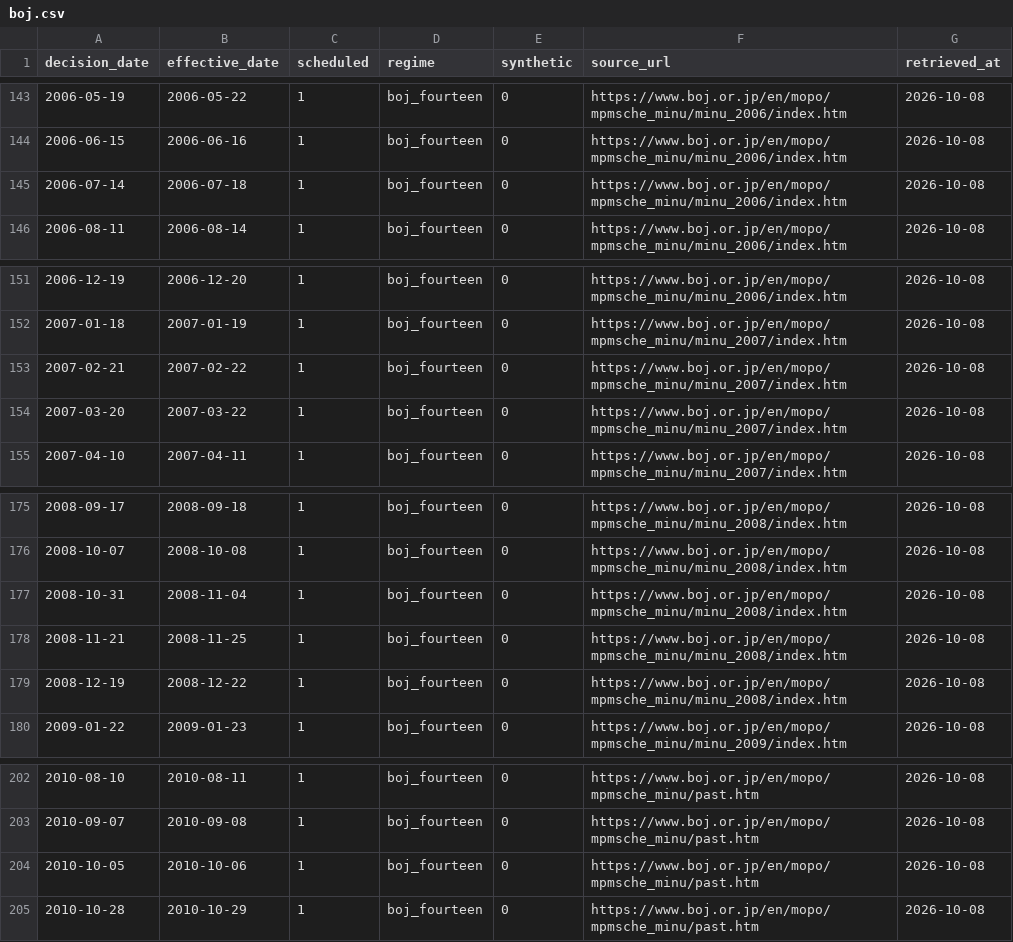
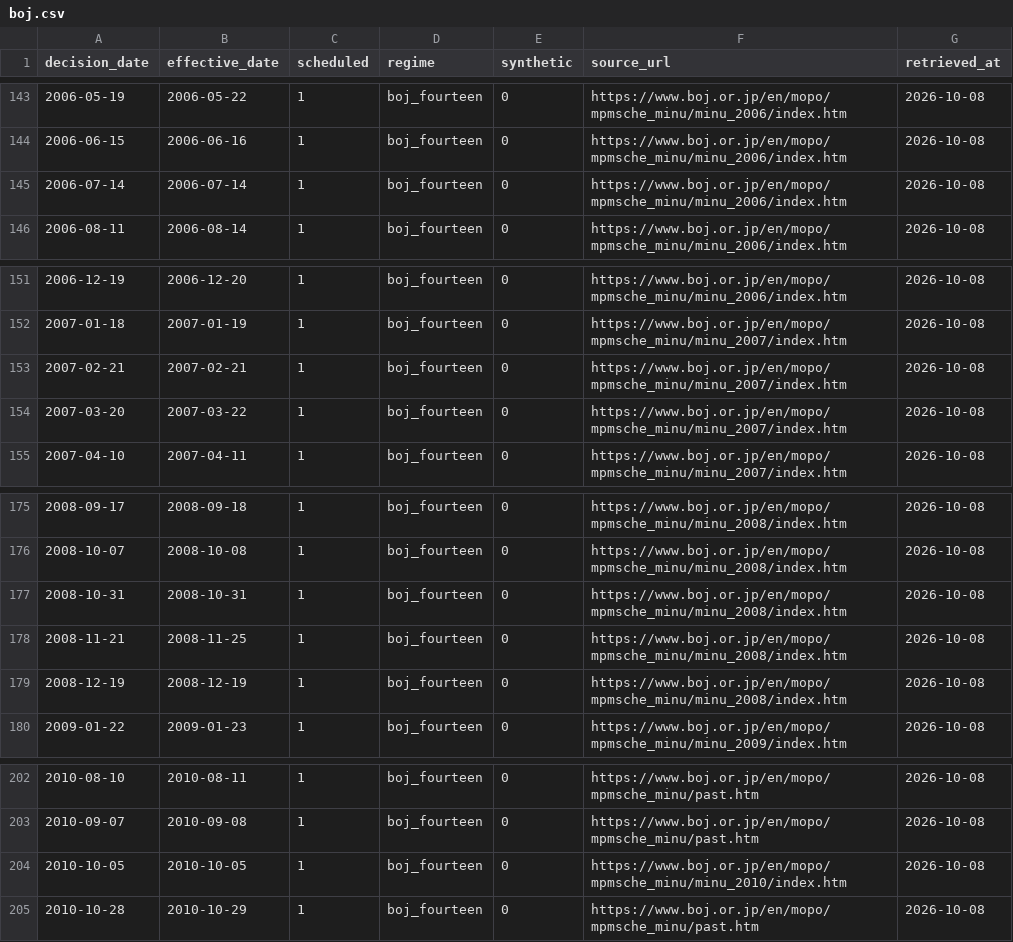
Before and after one commit to adrianchiu1/stir, a CSV file: data/refdata/meetings/boj.csv, drawn as a sheet; only a part is shown, gaps mark what is left out.

```diff
--- a/data/refdata/meetings/boj.csv
+++ b/data/refdata/meetings/boj.csv
@@ -144,3 +144,3 @@ decision_date,effective_date,scheduled,regime,synthetic,source_url,retrieved_at
 2006-06-15,2006-06-16,1,boj_fourteen,0,https://www.boj.or.jp/en/mopo/mpmsche_minu/minu_2006/index.htm,2026-10-08
-2006-07-14,2006-07-18,1,boj_fourteen,0,https://www.boj.or.jp/en/mopo/mpmsche_minu/minu_2006/index.htm,2026-10-08
+2006-07-14,2006-07-14,1,boj_fourteen,0,https://www.boj.or.jp/en/mopo/mpmsche_minu/minu_2006/index.htm,2026-10-08
 2006-08-11,2006-08-14,1,boj_fourteen,0,https://www.boj.or.jp/en/mopo/mpmsche_minu/minu_2006/index.htm,2026-10-08
@@ -152,3 +152,3 @@ decision_date,effective_date,scheduled,regime,synthetic,source_url,retrieved_at
 2007-01-18,2007-01-19,1,boj_fourteen,0,https://www.boj.or.jp/en/mopo/mpmsche_minu/minu_2007/index.htm,2026-10-08
-2007-02-21,2007-02-22,1,boj_fourteen,0,https://www.boj.or.jp/en/mopo/mpmsche_minu/minu_2007/index.htm,2026-10-08
+2007-02-21,2007-02-21,1,boj_fourteen,0,https://www.boj.or.jp/en/mopo/mpmsche_minu/minu_2007/index.htm,2026-10-08
 2007-03-20,2007-03-22,1,boj_fourteen,0,https://www.boj.or.jp/en/mopo/mpmsche_minu/minu_2007/index.htm,2026-10-08
@@ -176,5 +176,5 @@ decision_date,effective_date,scheduled,regime,synthetic,source_url,retrieved_at
 2008-10-07,2008-10-08,1,boj_fourteen,0,https://www.boj.or.jp/en/mopo/mpmsche_minu/minu_2008/index.htm,2026-10-08
-2008-10-31,2008-11-04,1,boj_fourteen,0,https://www.boj.or.jp/en/mopo/mpmsche_minu/minu_2008/index.htm,2026-10-08
+2008-10-31,2008-10-31,1,boj_fourteen,0,https://www.boj.or.jp/en/mopo/mpmsche_minu/minu_2008/index.htm,2026-10-08
 2008-11-21,2008-11-25,1,boj_fourteen,0,https://www.boj.or.jp/en/mopo/mpmsche_minu/minu_2008/index.htm,2026-10-08
-2008-12-19,2008-12-22,1,boj_fourteen,0,https://www.boj.or.jp/en/mopo/mpmsche_minu/minu_2008/index.htm,2026-10-08
+2008-12-19,2008-12-19,1,boj_fourteen,0,https://www.boj.or.jp/en/mopo/mpmsche_minu/minu_2008/index.htm,2026-10-08
 2009-01-22,2009-01-23,1,boj_fourteen,0,https://www.boj.or.jp/en/mopo/mpmsche_minu/minu_2009/index.htm,2026-10-08
@@ -203,3 +203,3 @@ decision_date,effective_date,scheduled,regime,synthetic,source_url,retrieved_at
 2010-09-07,2010-09-08,1,boj_fourteen,0,https://www.boj.or.jp/en/mopo/mpmsche_minu/past.htm,2026-10-08
-2010-10-05,2010-10-06,1,boj_fourteen,0,https://www.boj.or.jp/en/mopo/mpmsche_minu/past.htm,2026-10-08
+2010-10-05,2010-10-05,1,boj_fourteen,0,https://www.boj.or.jp/en/mopo/mpmsche_minu/minu_2010/index.htm,2026-10-08
 2010-10-28,2010-10-29,1,boj_fourteen,0,https://www.boj.or.jp/en/mopo/mpmsche_minu/past.htm,2026-10-08
```
